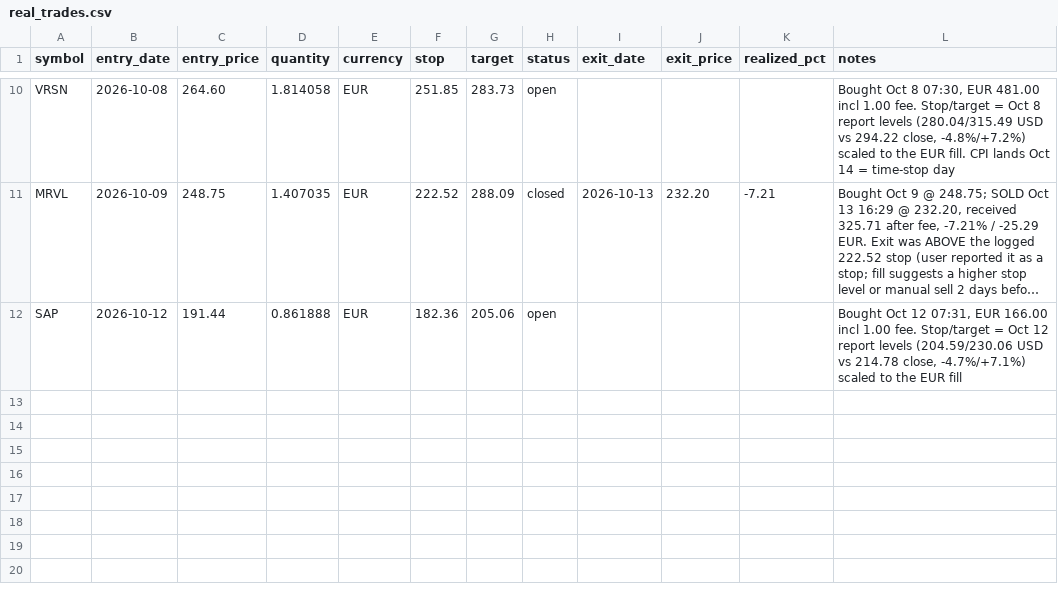
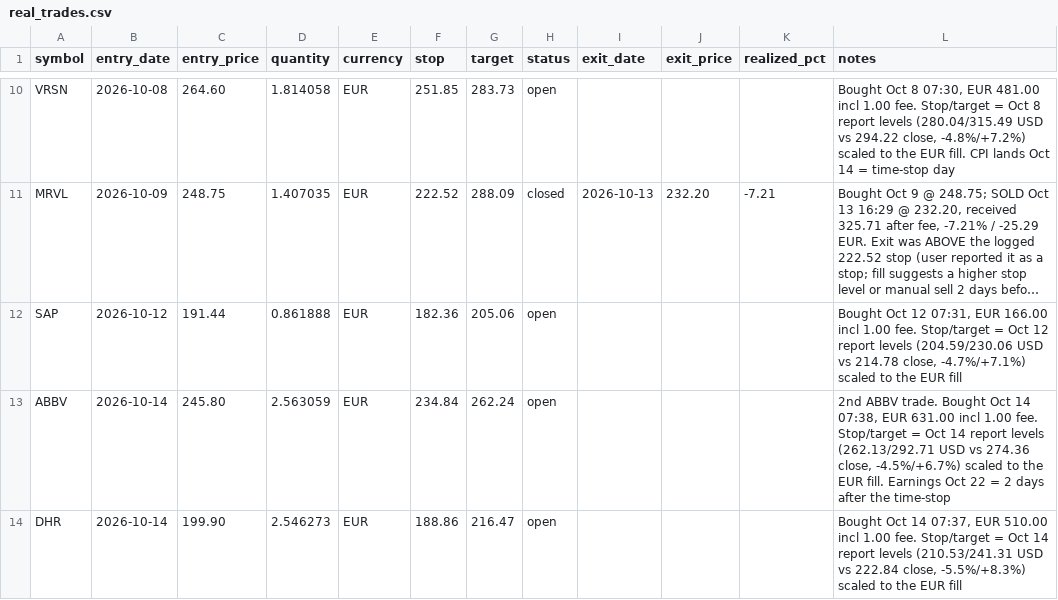
Before and after one commit to kadrisaf/kadrisaf, a CSV file: track_record/real_trades.csv, drawn as a sheet; only a part is shown, gaps mark what is left out; long unchanged cells end in …; the diff names each change by its address in the sheet, - before the commit and + after, or states it on an @@ line.

```diff
--- a/track_record/real_trades.csv
+++ b/track_record/real_trades.csv
+row 13: ABBV | 2026-10-14 | 245.80 | 2.563059 | EUR | 234.84 | 262.24 | open |  |  |  | 2nd ABBV trade. Bought Oct 14 07:38, EUR 631.00 incl 1.00 fee. Stop/target = Oct 14 report levels (262.13/292.71 USD vs 274.36 close, -4.5%/+6.7%) scaled to the EUR fill. Earnings Oct 22 = 2 days after the time-stop
+row 14: DHR | 2026-10-14 | 199.90 | 2.546273 | EUR | 188.86 | 216.47 | open |  |  |  | Bought Oct 14 07:37, EUR 510.00 incl 1.00 fee. Stop/target = Oct 14 report levels (210.53/241.31 USD vs 222.84 close, -5.5%/+8.3%) scaled to the EUR fill
```
